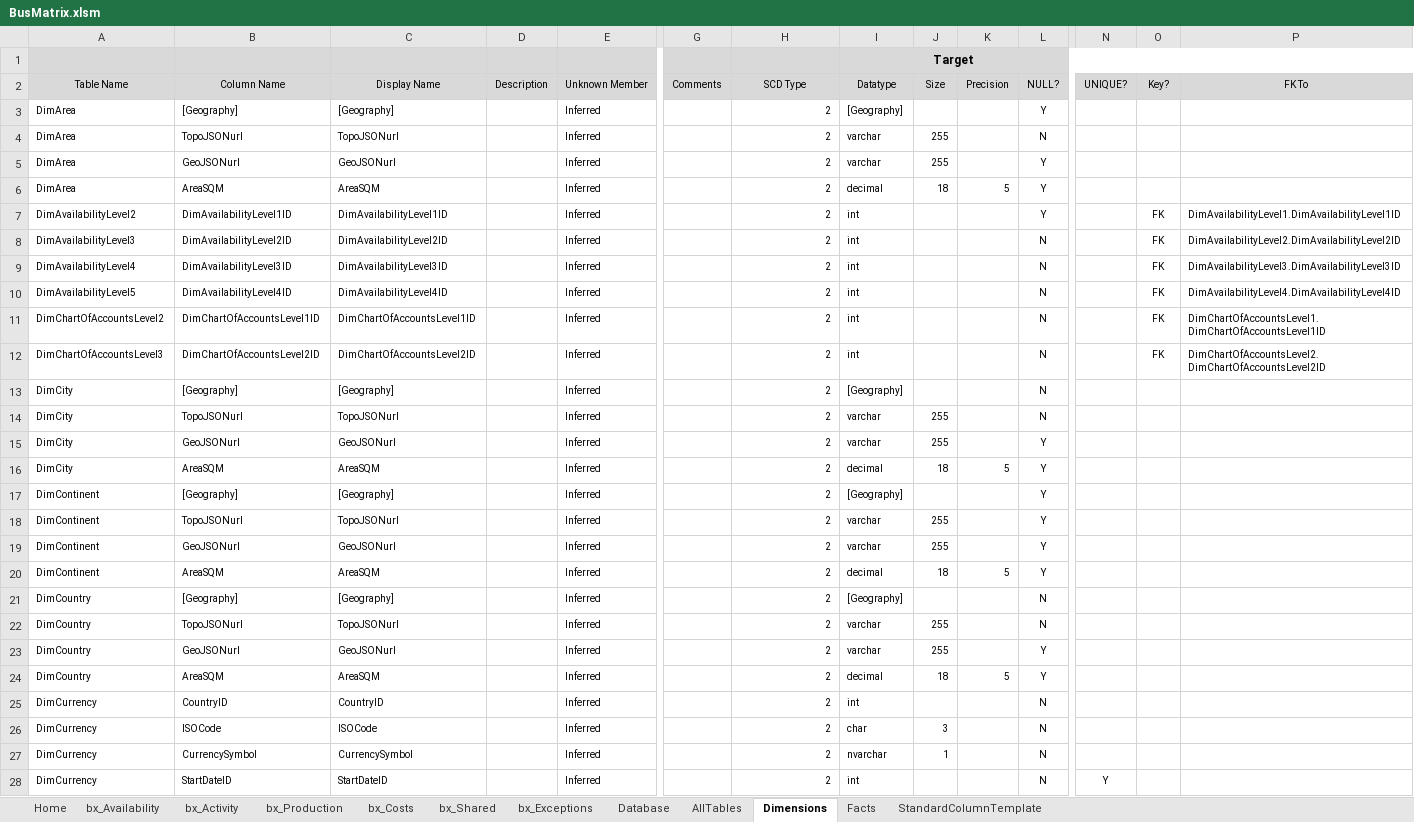
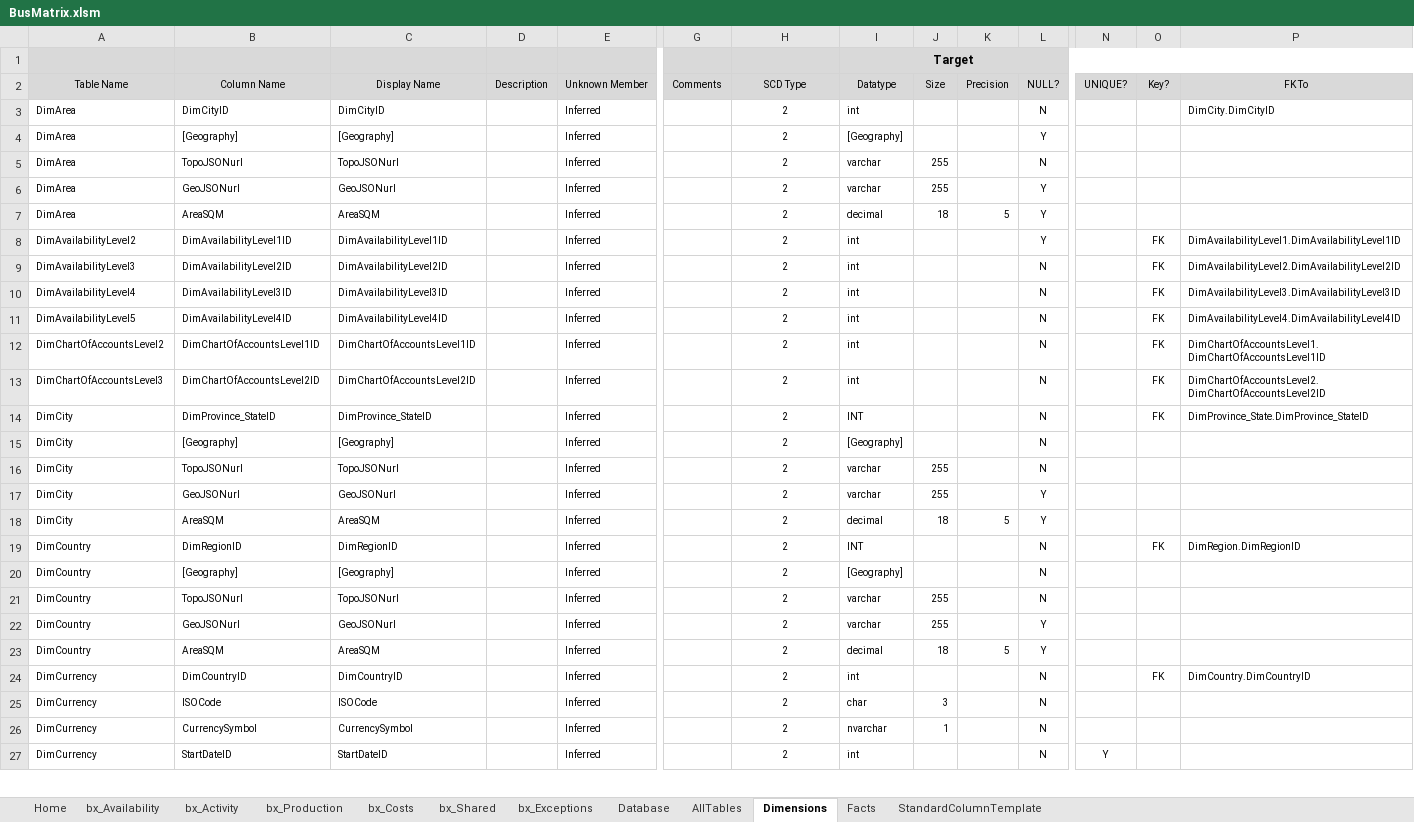
Before and after one commit to AphelionSoftware/DataLoadFrameworks, an Excel workbook: BusMatrixToDBSchema/BusMatrix.xlsm, sheet Dimensions, drawn as a sheet; only a part is shown, gaps mark what is left out; values as stored, in another font and other column widths than the file's, no borders; conditional formats not drawn; removed rows and columns are numbered as before the commit, all else as after; rows hold the shown columns only; the diff covers the shown part only; the diff names each change by its address in the sheet, - before the commit and + after, or states it on an @@ line.

Commit message:
BusMatrixToDBSchema - Added Additional Foreign Keys to Dimensions worksheet, Added Build Order to AllTables worksheet

```diff
--- a/BusMatrixToDBSchema/BusMatrix.xlsm (sheet Dimensions)
+++ b/BusMatrixToDBSchema/BusMatrix.xlsm (sheet Dimensions)
+row 3: DimArea | DimCityID | DimCityID |  | Inferred |  | 2 | int |  |  | N |  |  | DimCity.DimCityID
-H4:H13 alignment: right
+H4:H13 alignment: center
+row 14: DimCity | DimProvince_StateID | DimProvince_StateID |  | Inferred |  | 2 | INT |  |  | N |  | FK | DimProvince_State.DimProvince_StateID
-H15:H18 alignment: right
+H15:H18 alignment: center
-row 17: DimContinent | [Geography] | [Geography] |  | Inferred |  | 2 | [Geography] |  |  | Y
-row 18: DimContinent | TopoJSONurl | TopoJSONurl |  | Inferred |  | 2 | varchar | 255 |  | Y
-row 19: DimContinent | GeoJSONurl | GeoJSONurl |  | Inferred |  | 2 | varchar | 255 |  | Y
-row 20: DimContinent | AreaSQM | AreaSQM |  | Inferred |  | 2 | decimal | 18 | 5 | Y
+row 19: DimCountry | DimRegionID | DimRegionID |  | Inferred |  | 2 | INT |  |  | N |  | FK | DimRegion.DimRegionID
-H20:H27 alignment: right
+H20:H27 alignment: center
-B24 (Column Name): CountryID
+B24 (Column Name): DimCountryID
-C24 (Display Name): CountryID
+C24 (Display Name): DimCountryID
-O24 (Key?): (empty)
+O24 (Key?): FK
-P24 (FK To): (empty)
+P24 (FK To): DimCountry.DimCountryID
```
Also changed, not shown: 2 added rows, 1 removed row and cell formats elsewhere in this sheet, sheet AllTables, charts or pictures, 1 other file.
